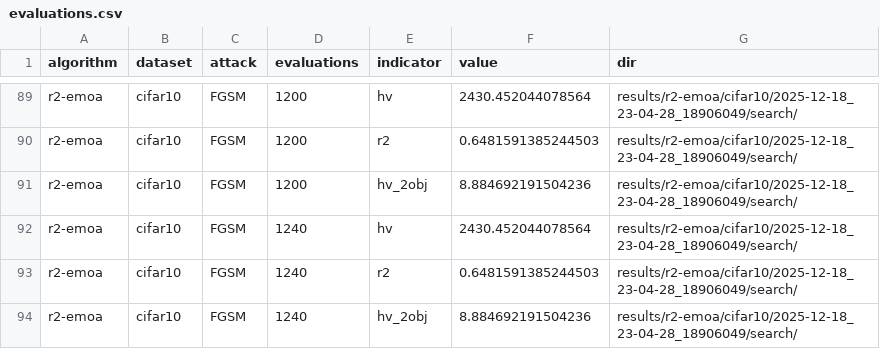
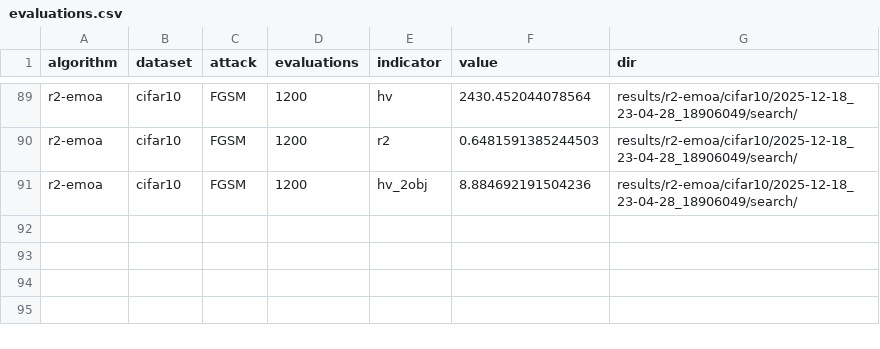
Before and after one commit to rodrigofvc/r2-emoa-rnas, a CSV file: evaluations.csv, drawn as a sheet; only a part is shown, gaps mark what is left out; the diff names each change by its address in the sheet, - before the commit and + after, or states it on an @@ line.

Commit message:
update evaluations

```diff
--- a/evaluations.csv
+++ b/evaluations.csv
-row 92: r2-emoa | cifar10 | FGSM | 1240 | hv | 2430.452044078564 | results/r2-emoa/cifar10/2025-12-18_23-04-28_18906049/search/
-row 93: r2-emoa | cifar10 | FGSM | 1240 | r2 | 0.6481591385244503 | results/r2-emoa/cifar10/2025-12-18_23-04-28_18906049/search/
-row 94: r2-emoa | cifar10 | FGSM | 1240 | hv_2obj | 8.884692191504236 | results/r2-emoa/cifar10/2025-12-18_23-04-28_18906049/search/
```
Also changed, not shown: 1 other file.
